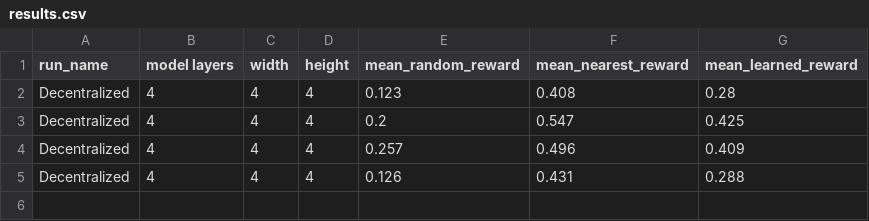
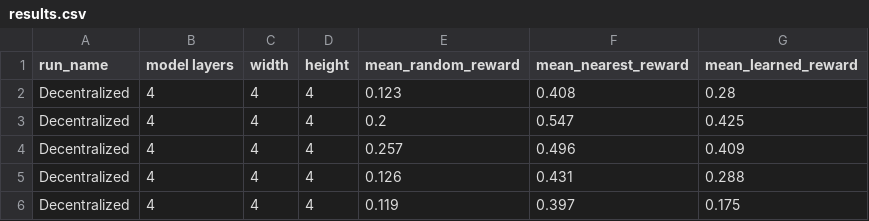
Before and after one commit to KirillUtyashev/orchard-action-market, a CSV file: notebooks/Compare_to_True_value/results.csv, drawn as a sheet; the diff names each change by its address in the sheet, - before the commit and + after, or states it on an @@ line.

```diff
--- a/notebooks/Compare_to_True_value/results.csv
+++ b/notebooks/Compare_to_True_value/results.csv
+row 6: Decentralized | 4 | 4 | 4 | 0.119 | 0.397 | 0.175
```
Also changed, not shown: 4 other files.
